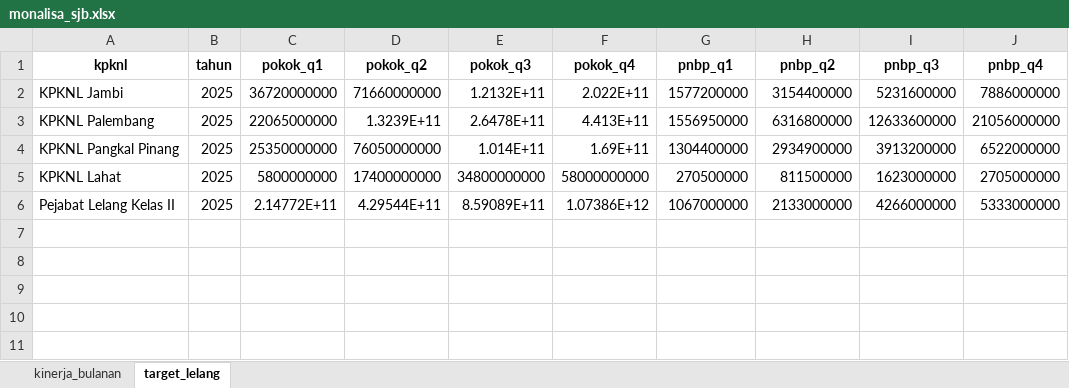
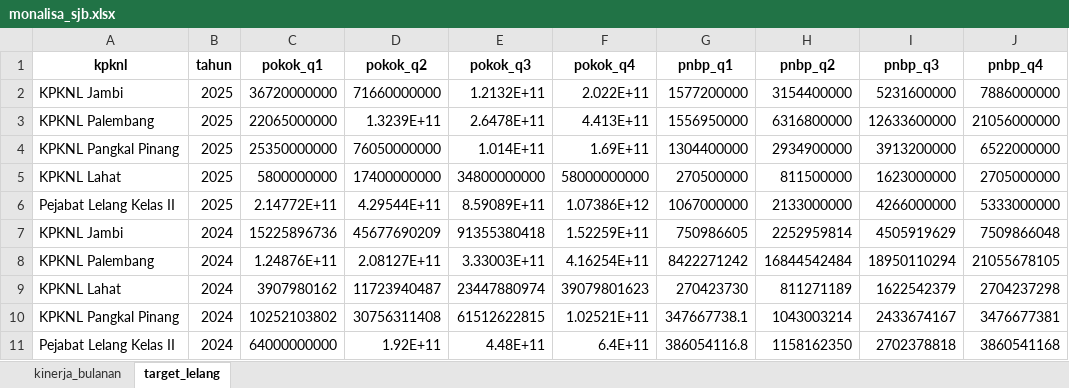
Before and after one commit to ShoimRachmanto/monalisa-sjb, an Excel workbook: data/monalisa_sjb.xlsx, sheet target_lelang, drawn as a sheet; values as stored, in another font and other column widths than the file's, no borders; the diff names each change by its address in the sheet, - before the commit and + after, or states it on an @@ line.

```diff
--- a/data/monalisa_sjb.xlsx (sheet target_lelang)
+++ b/data/monalisa_sjb.xlsx (sheet target_lelang)
+row 7: KPKNL Jambi | 2024 | 15225896736 | 45677690209 | 91355380418 | 1.52259E+11 | 750986605 | 2252959814 | 4505919629 | 7509866048
+row 8: KPKNL Palembang | 2024 | 1.24876E+11 | 2.08127E+11 | 3.33003E+11 | 4.16254E+11 | 8422271242 | 16844542484 | 18950110294 | 21055678105
+row 9: KPKNL Lahat | 2024 | 3907980162 | 11723940487 | 23447880974 | 39079801623 | 270423730 | 811271189 | 1622542379 | 2704237298
+row 10: KPKNL Pangkal Pinang | 2024 | 10252103802 | 30756311408 | 61512622815 | 1.02521E+11 | 347667738.1 | 1043003214 | 2433674167 | 3476677381
+row 11: Pejabat Lelang Kelas II | 2024 | 64000000000 | 1.92E+11 | 4.48E+11 | 6.4E+11 | 386054116.8 | 1158162350 | 2702378818 | 3860541168
```
Also changed, not shown: sheet kinerja_bulanan, data/monalisa_sjb_arsip.xlsx, 3 other files.
